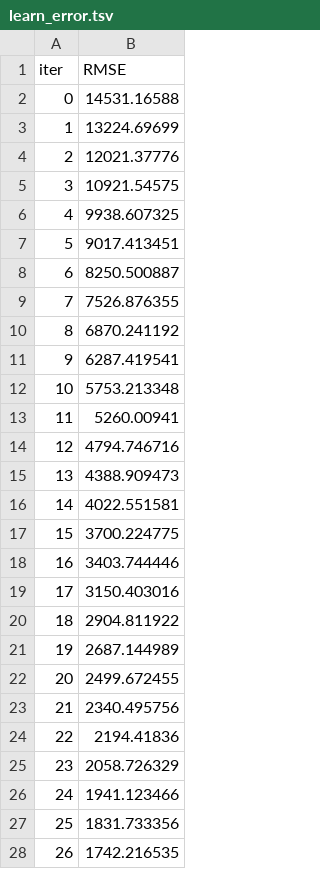
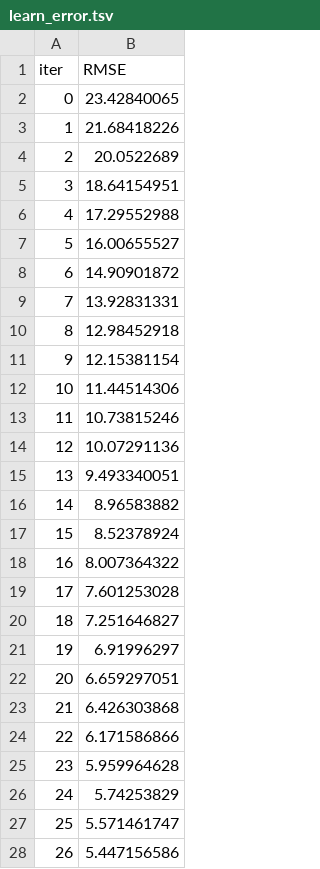
Before and after one commit to dagbolade/Crypt_pred-main, a TSV file: catboost_info/learn_error.tsv, drawn as a sheet; only a part is shown; the diff covers the shown part only.

```diff
--- a/catboost_info/learn_error.tsv
+++ b/catboost_info/learn_error.tsv
@@ -1,28 +1,28 @@
 iter	RMSE
-0	14531.16588
-1	13224.69699
-2	12021.37776
-3	10921.54575
-4	9938.607325
-5	9017.413451
-6	8250.500887
-7	7526.876355
-8	6870.241192
-9	6287.419541
-10	5753.213348
-11	5260.00941
-12	4794.746716
-13	4388.909473
-14	4022.551581
-15	3700.224775
-16	3403.744446
-17	3150.403016
-18	2904.811922
-19	2687.144989
-20	2499.672455
-21	2340.495756
-22	2194.41836
-23	2058.726329
-24	1941.123466
-25	1831.733356
-26	1742.216535
+0	23.42840065
+1	21.68418226
+2	20.0522689
+3	18.64154951
+4	17.29552988
+5	16.00655527
+6	14.90901872
+7	13.92831331
+8	12.98452918
+9	12.15381154
+10	11.44514306
+11	10.73815246
+12	10.07291136
+13	9.493340051
+14	8.96583882
+15	8.52378924
+16	8.007364322
+17	7.601253028
+18	7.251646827
+19	6.91996297
+20	6.659297051
+21	6.426303868
+22	6.171586866
+23	5.959964628
+24	5.74253829
+25	5.571461747
+26	5.447156586
```
Also changed, not shown: 73 edited cells elsewhere in this file, catboost_info/time_left.tsv, 22 other files.
